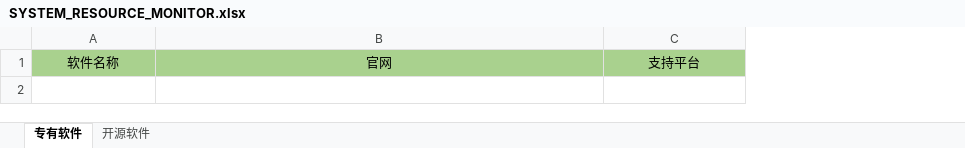
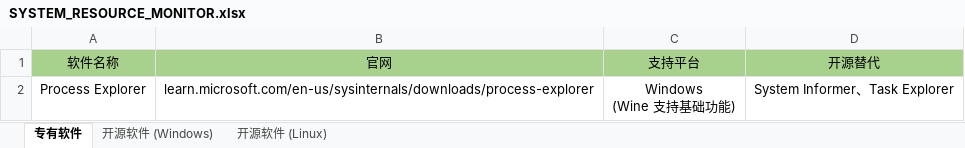
Before and after one commit to org-220623/software-list, an Excel workbook: SRC/SYSTEM_RESOURCE_MONITOR.xlsx, sheet 专有软件, drawn as a sheet; values as stored, in another font and other column widths than the file's, no borders; ↵ is a line break in a cell; the diff names each change by its address in the sheet, - before the commit and + after, or states it on an @@ line.

Commit message:
Update SYSTEM_RESOURCE_MONITOR.xlsx

```diff
--- a/SRC/SYSTEM_RESOURCE_MONITOR.xlsx (sheet 专有软件)
+++ b/SRC/SYSTEM_RESOURCE_MONITOR.xlsx (sheet 专有软件)
-sheet tab: 开源软件
+sheet tab: 开源软件 (Windows)
+sheet tab: 开源软件 (Linux)
+column D (开源替代), empty
+row 2: Process Explorer | learn.microsoft.com/en-us/sysinternals/downloads/process-explorer | Windows ↵ (Wine 支持基础功能) | System Informer、Task Explorer
```
